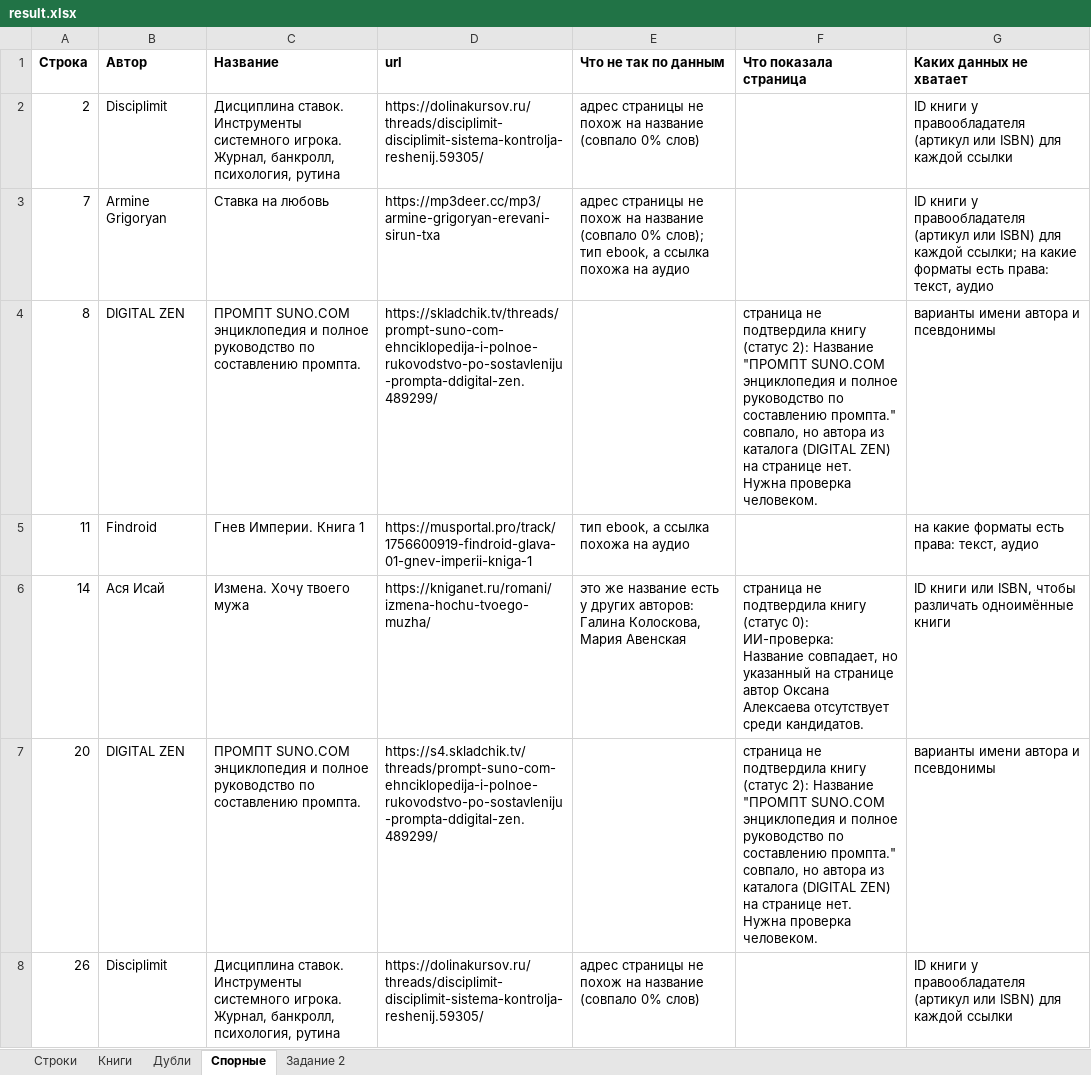
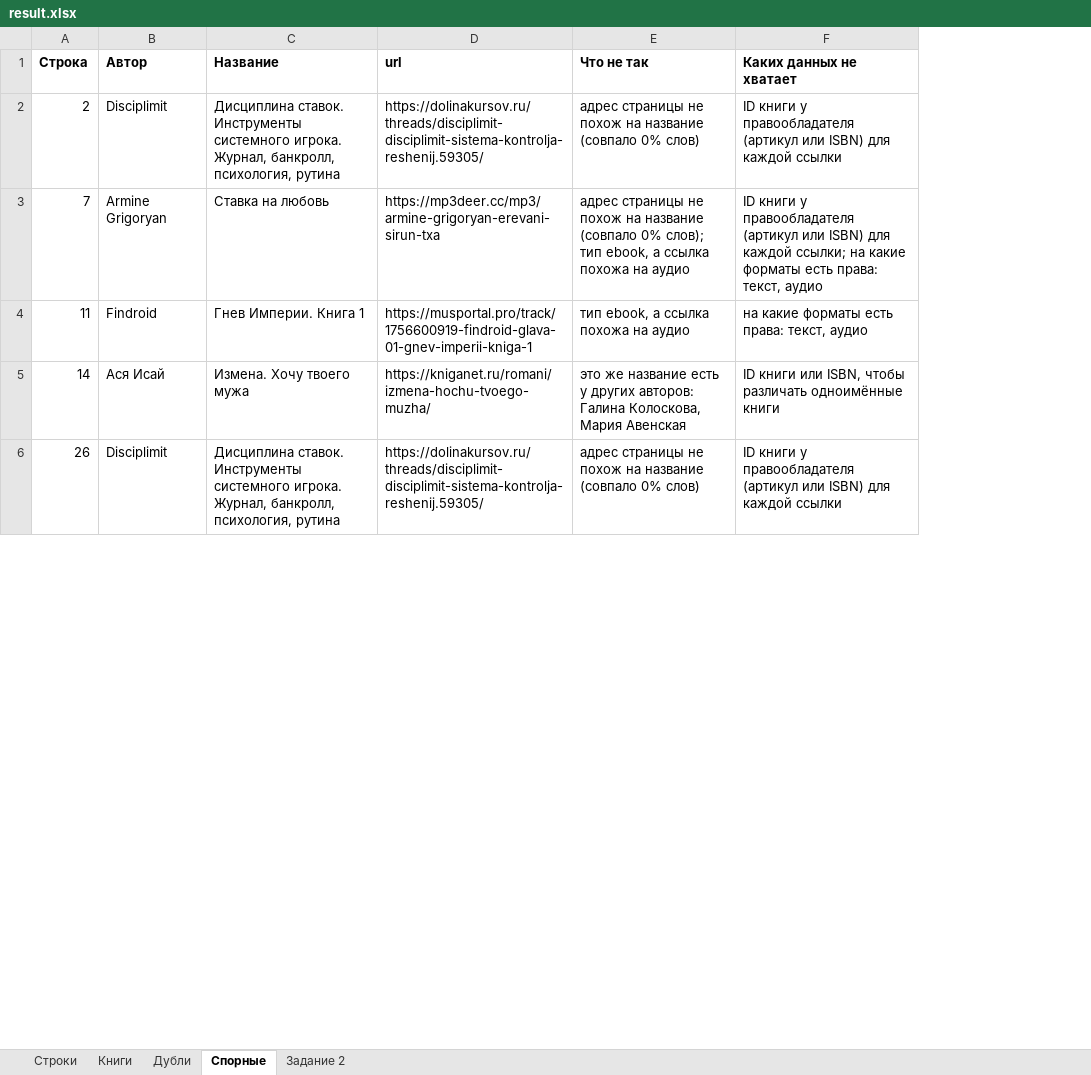
Before and after one commit to rioboyara/books-monitoring, an Excel workbook: out/result.xlsx, sheet Спорные, drawn as a sheet; only a part is shown; values as stored, in another font and other column widths than the file's, no borders; removed rows and columns are numbered as before the commit, all else as after; the diff covers the shown part only; the diff names each change by its address in the sheet, - before the commit and + after, or states it on an @@ line.

Commit message:
Часть 1 только про данные: без ИИ и без результатов проверки страниц
Рекомендации ИИ по спорным строкам убраны. Модель видела только саму строку и пометку правил, страниц не открывала, поэтому лишь пересказывала то, что уже есть на листе "Спорные".

Из листов "Строки" и "Спорные" убраны колонки с проверкой страниц: это задание 2, его результат собран на листе "Задание 2". Лист "Спорные" теперь содержит 37 строк со спорными данными и то, каких данных не хватает.

ИИ остался только в проверке ссылок для страниц со статусом 2. В записке указаны текущие модели.

```diff
--- a/out/result.xlsx (sheet Спорные)
+++ b/out/result.xlsx (sheet Спорные)
-column F (Что показала страница), row 6: страница не подтвердила книгу (статус 0): ИИ-проверка: Название совпадает, но указанный на странице автор Оксана Алексаева отсутствует среди кандидатов.
-E1: Что не так по данным
+E1: Что не так
-row 4: 8 | DIGITAL ZEN | ПРОМПТ SUNO.COM энциклопедия и полное руководство по составлению промпта. | https://skladchik.tv/threads/prompt-suno-com-ehnciklopedija-i-polnoe-rukovodstvo-po-sostavleniju-prompta-ddigital-zen.489299/ |  | страница не подтвердила книгу (статус 2): Название "ПРОМПТ SUNO.COM энциклопедия и полное руководство по составлению промпта." совпало, но автора из каталога (DIGITAL ZEN) на странице нет. Нужна проверка человеком. | варианты имени автора и псевдонимы
-row 7: 20 | DIGITAL ZEN | ПРОМПТ SUNO.COM энциклопедия и полное руководство по составлению промпта. | https://s4.skladchik.tv/threads/prompt-suno-com-ehnciklopedija-i-polnoe-rukovodstvo-po-sostavleniju-prompta-ddigital-zen.489299/ |  | страница не подтвердила книгу (статус 2): Название "ПРОМПТ SUNO.COM энциклопедия и полное руководство по составлению промпта." совпало, но автора из каталога (DIGITAL ZEN) на странице нет. Нужна проверка человеком. | варианты имени автора и псевдонимы
```
Also changed, not shown: 28 removed rows and 17 edited cells elsewhere in this sheet, sheet Строки, 6 other files.
